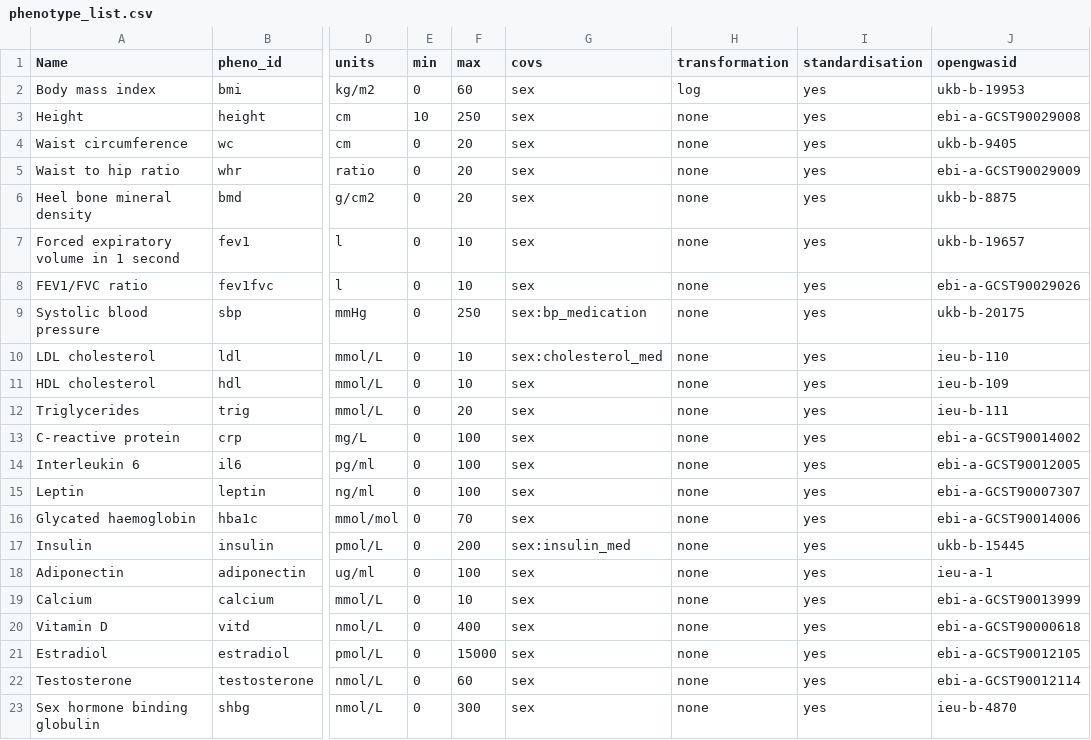
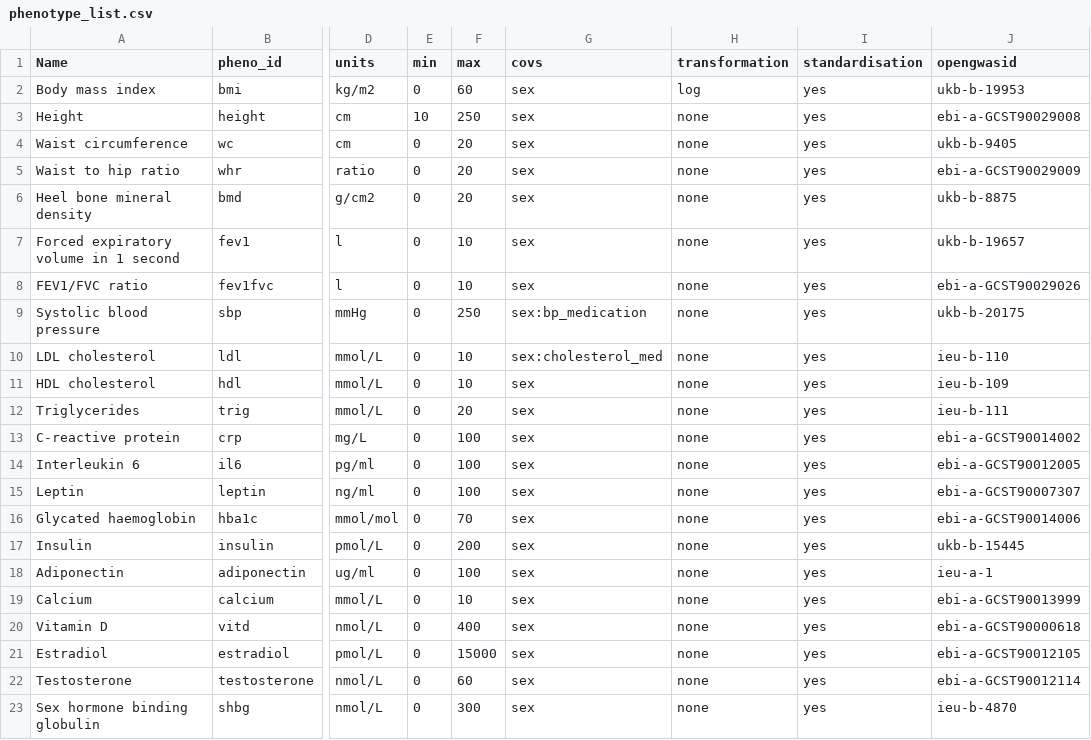
Before and after one commit to MRCIEU/Lifecourse-GWAS, a CSV file: phenotype_list.csv, drawn as a sheet; only a part is shown, gaps mark what is left out; the diff names each change by its address in the sheet, - before the commit and + after, or states it on an @@ line.

Commit message:
Update phenotype_list.csv

```diff
--- a/phenotype_list.csv
+++ b/phenotype_list.csv
-G17 (covs): sex:insulin_med
+G17 (covs): sex
```
